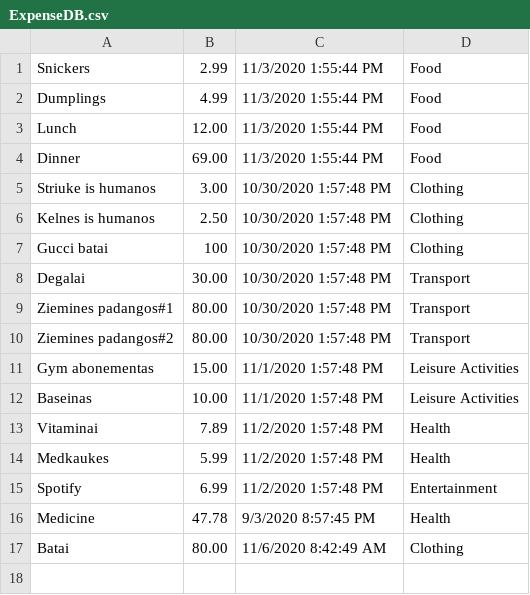
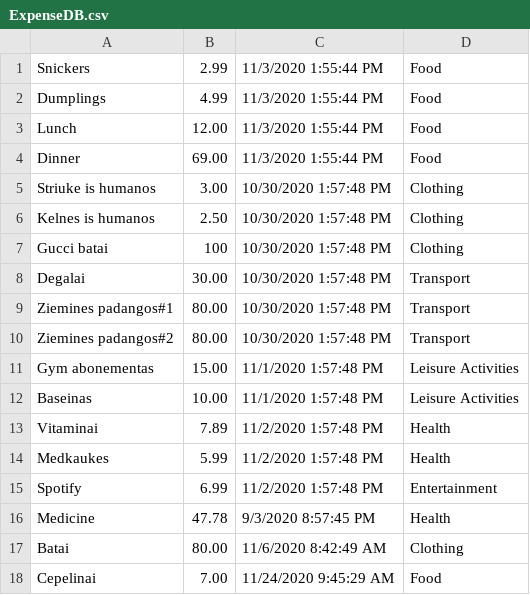
Before and after one commit to IgnasB0/Smart-Saver, a CSV file: Smart Saver/Databases/ExpenseDB.csv, drawn as a sheet.

```diff
--- a/Smart Saver/Databases/ExpenseDB.csv
+++ b/Smart Saver/Databases/ExpenseDB.csv
@@ -17 +17,2 @@ Medicine,47.78,9/3/2020 8:57:45 PM,Health
 Batai,80.00,11/6/2020 8:42:49 AM,Clothing
+Cepelinai,7.00,11/24/2020 9:45:29 AM,Food
```
Also changed, not shown: 9 other files.
